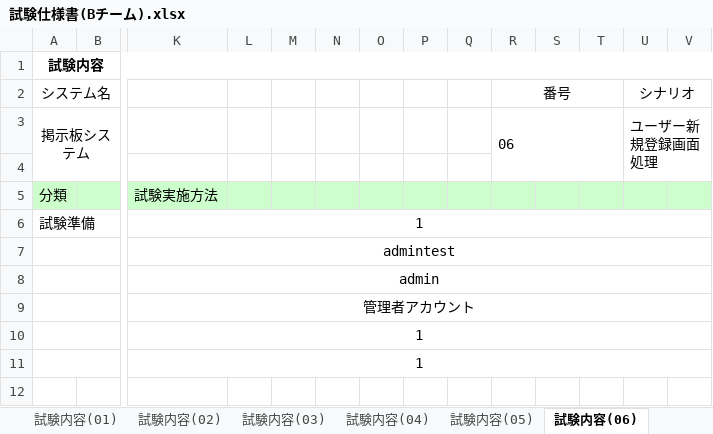
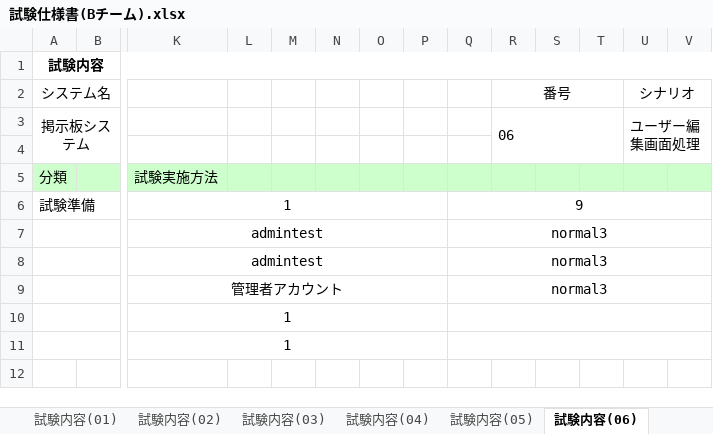
Before and after one commit to systemi-yokohama/Systemi_Training_2020, an Excel workbook: AppTec/practice/TeamB/テスト関連/試験仕様書(Bチーム).xlsx, sheet 試験内容(06), drawn as a sheet; only a part is shown, gaps mark what is left out; values as stored, in another font and other column widths than the file's, no borders; removed rows and columns are numbered as before the commit, all else as after; rows hold the shown columns only; the diff covers the shown part only; the diff names each change by its address in the sheet, - before the commit and + after, or states it on an @@ line.

```diff
--- a/AppTec/practice/TeamB/テスト関連/試験仕様書(Bチーム).xlsx (sheet 試験内容(06))
+++ b/AppTec/practice/TeamB/テスト関連/試験仕様書(Bチーム).xlsx (sheet 試験内容(06))
-U3 (シナリオ): ユーザー新規登録画面処理
+U3 (シナリオ): ユーザー編集画面処理
-K6:V6 merged
+K6:P6 merged
-Q6: (empty)
+Q6: 9
+Q6:V6 merged
-K7:V7 merged
+K7:P7 merged
-Q7: (empty)
+Q7: normal3
+Q7:V7 merged
-row 8:  |  | admin
+row 8:  |  | admintest |  |  |  |  |  | normal3
-K9:V9 merged
+K9:P9 merged
-Q9: (empty)
+Q9: normal3
+Q9:V9 merged
-K10:V10 merged
+K10:P10 merged
+Q10:V10 merged
-K11:V11 merged
+K11:P11 merged
+Q11:V11 merged
```
Also changed, not shown: 1 added row, 1 removed row and 10 edited cells elsewhere in this sheet, sheet シナリオ, sheet 試験内容(04), sheet 試験内容(05), sheet 試験内容(02), sheet テストデータ, sheet 試験内容(01), 2 more sheets, other sheet tabs, AppTec/practice/TeamB/テスト関連/障害管理表(Bチーム).xlsx, AppTec/practice/TeamB/仕様書関連/layout.xlsx, 23 other files.
